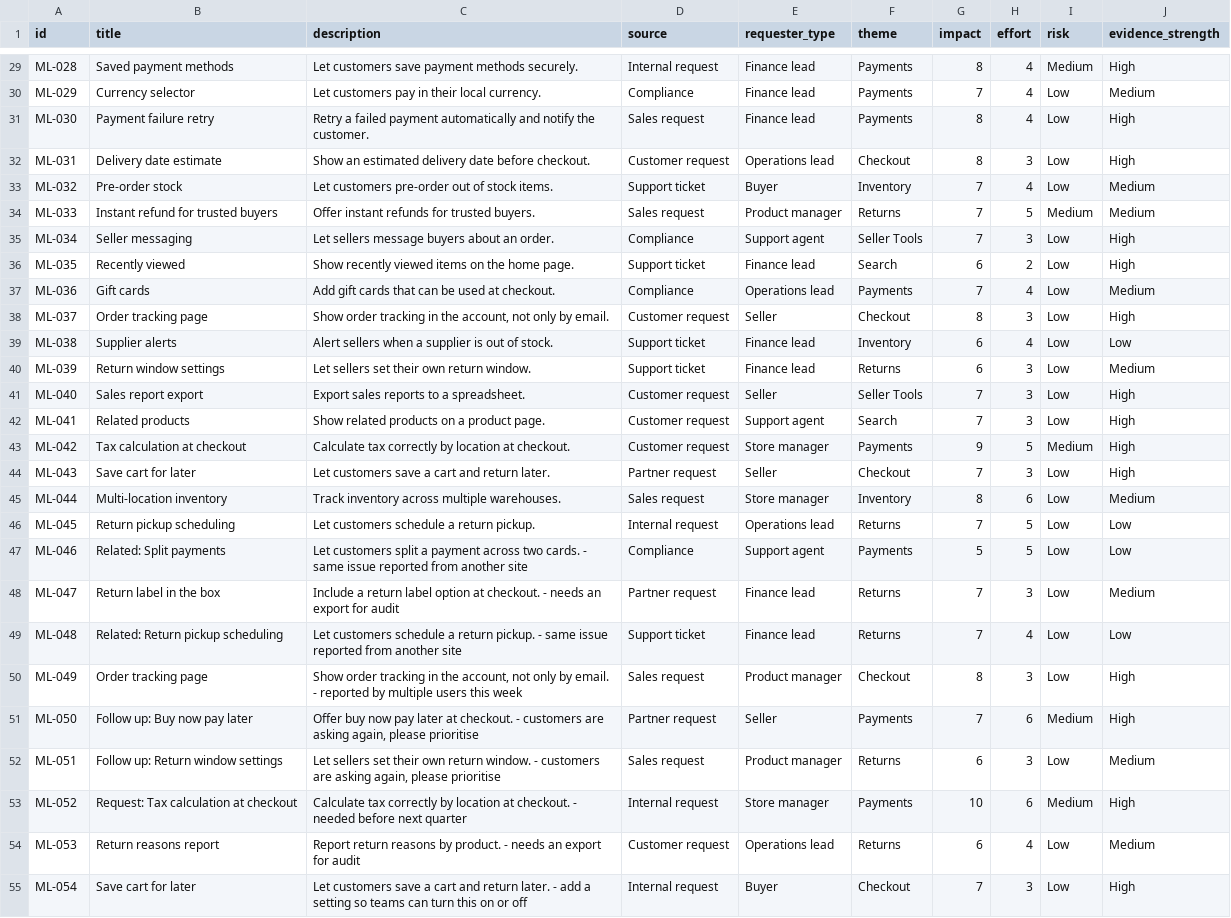
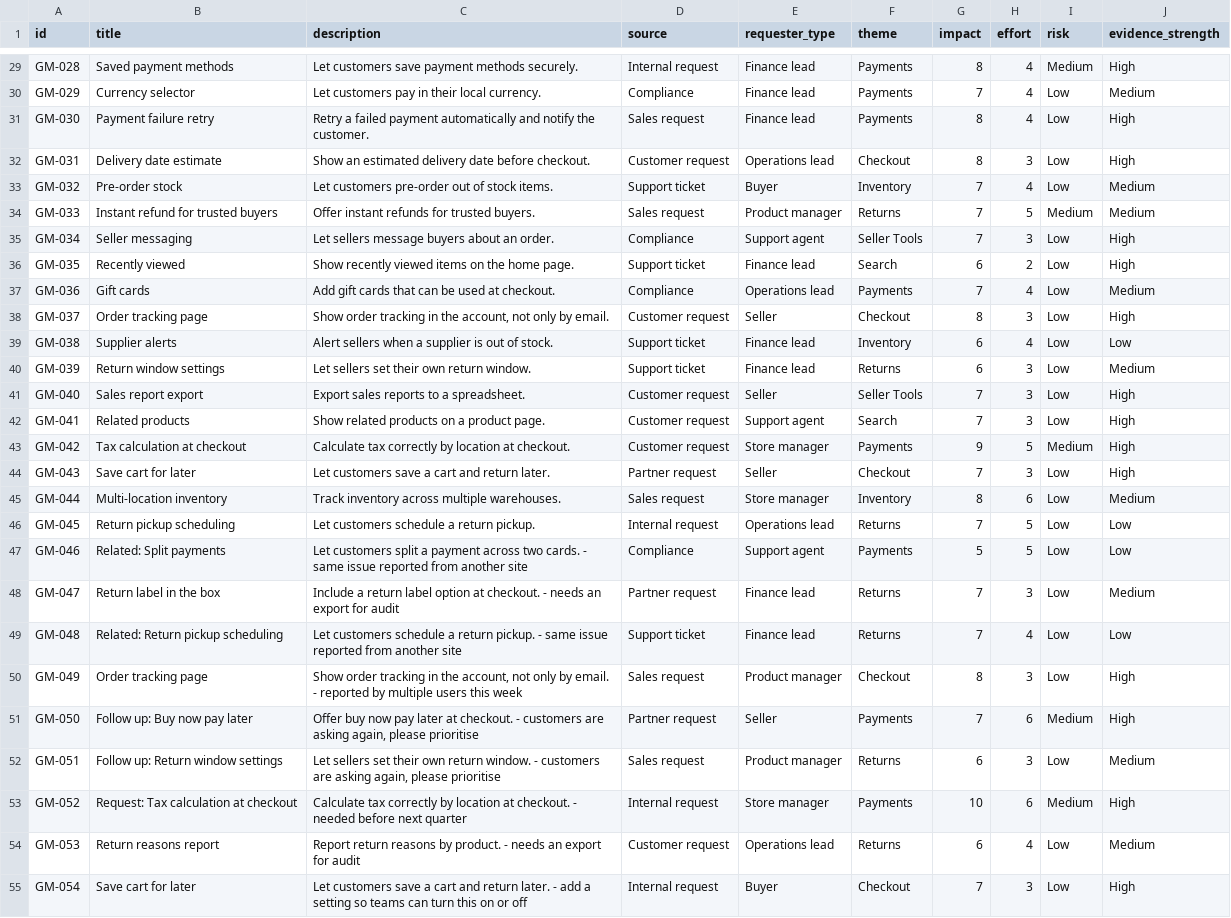
Before and after one commit to konstantin-abadjiev/triage-copilot, a CSV file: data/ecommerce.csv, drawn as a sheet; only a part is shown, gaps mark what is left out; the diff covers the shown part only; the diff names each change by its address in the sheet, - before the commit and + after, or states it on an @@ line.

```diff
--- a/data/ecommerce.csv
+++ b/data/ecommerce.csv
-A29 (id): ML-028
+A29 (id): GM-028
-A30 (id): ML-029
+A30 (id): GM-029
-A31 (id): ML-030
+A31 (id): GM-030
-A32 (id): ML-031
+A32 (id): GM-031
-A33 (id): ML-032
+A33 (id): GM-032
-A34 (id): ML-033
+A34 (id): GM-033
-A35 (id): ML-034
+A35 (id): GM-034
-A36 (id): ML-035
+A36 (id): GM-035
-A37 (id): ML-036
+A37 (id): GM-036
-A38 (id): ML-037
+A38 (id): GM-037
-A39 (id): ML-038
+A39 (id): GM-038
-A40 (id): ML-039
+A40 (id): GM-039
-A41 (id): ML-040
+A41 (id): GM-040
-A42 (id): ML-041
+A42 (id): GM-041
-A43 (id): ML-042
+A43 (id): GM-042
-A44 (id): ML-043
+A44 (id): GM-043
-A45 (id): ML-044
+A45 (id): GM-044
-A46 (id): ML-045
+A46 (id): GM-045
-A47 (id): ML-046
+A47 (id): GM-046
-A48 (id): ML-047
+A48 (id): GM-047
-A49 (id): ML-048
+A49 (id): GM-048
-A50 (id): ML-049
+A50 (id): GM-049
-A51 (id): ML-050
+A51 (id): GM-050
-A52 (id): ML-051
+A52 (id): GM-051
-A53 (id): ML-052
+A53 (id): GM-052
-A54 (id): ML-053
+A54 (id): GM-053
-A55 (id): ML-054
+A55 (id): GM-054
```
Also changed, not shown: 173 edited cells elsewhere in this file, data/fintech.csv, data/games.csv, 29 other files.
